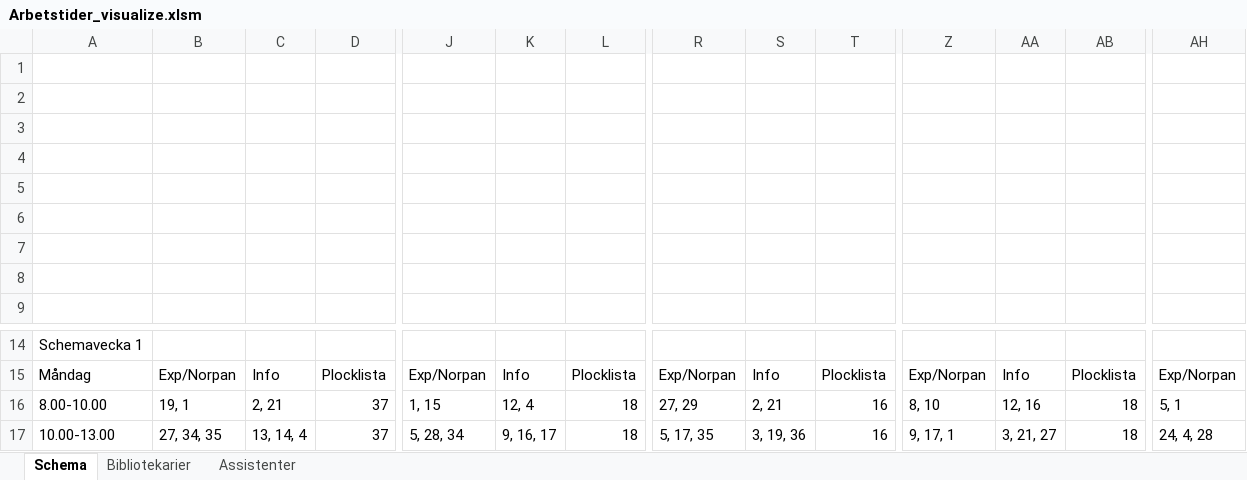
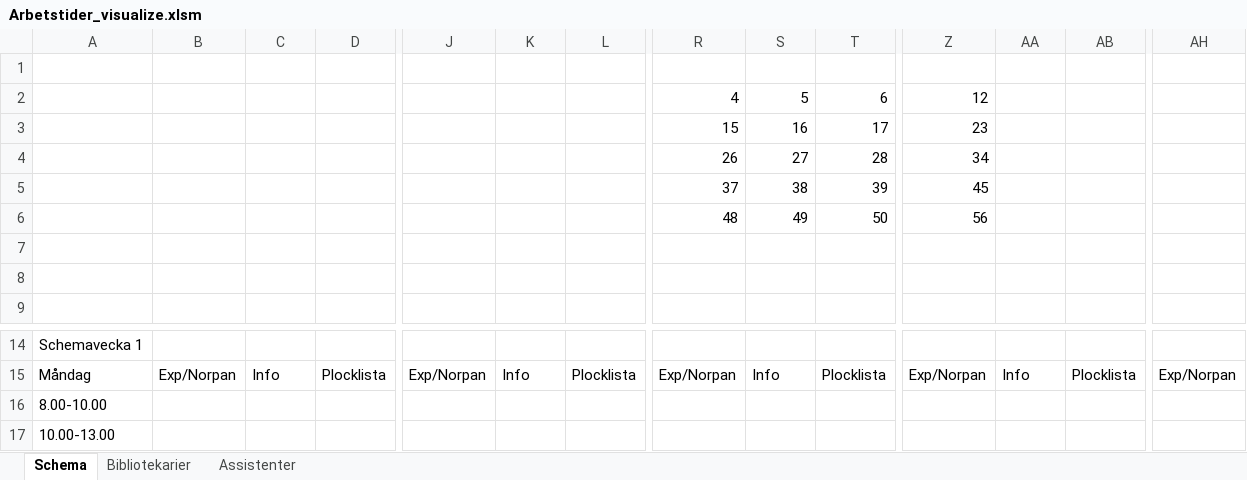
Before and after one commit to Optoteket/main, an Excel workbook: AMPLmodel/Visualisation/Arbetstider_visualize.xlsm, sheet Schema, drawn as a sheet; only a part is shown, gaps mark what is left out; values as stored, in another font and other column widths than the file's, no cell formats; charts and pictures not drawn; rows hold the shown columns only; the diff covers the shown part only; the diff names each change by its address in the sheet, - before the commit and + after, or states it on an @@ line.

```diff
--- a/AMPLmodel/Visualisation/Arbetstider_visualize.xlsm (sheet Schema)
+++ b/AMPLmodel/Visualisation/Arbetstider_visualize.xlsm (sheet Schema)
-row 2: (empty)
+row 2:  |  |  |  |  |  |  | 4 | 5 | 6 | 12
-row 3: (empty)
+row 3:  |  |  |  |  |  |  | 15 | 16 | 17 | 23
-row 4: (empty)
+row 4:  |  |  |  |  |  |  | 26 | 27 | 28 | 34
-row 5: (empty)
+row 5:  |  |  |  |  |  |  | 37 | 38 | 39 | 45
-row 6: (empty)
+row 6:  |  |  |  |  |  |  | 48 | 49 | 50 | 56
-B16: 19, 1
+B16: (empty)
-C16: 2, 21
+C16: (empty)
-D16:D17: 37
+D16:D17: (empty)
-J16: 1, 15
+J16: (empty)
-K16: 12, 4
+K16: (empty)
-L16:L17: 18
+L16:L17: (empty)
-R16: 27, 29
+R16: (empty)
-S16: 2, 21
+S16: (empty)
-T16:T17: 16
+T16:T17: (empty)
-Z16: 8, 10
+Z16: (empty)
-AA16: 12, 16
+AA16: (empty)
-AB16:AB17: 18
+AB16:AB17: (empty)
-AH16: 5, 1
+AH16: (empty)
-B17: 27, 34, 35
+B17: (empty)
-C17: 13, 14, 4
+C17: (empty)
-J17: 5, 28, 34
+J17: (empty)
-K17: 9, 16, 17
+K17: (empty)
-R17: 5, 17, 35
+R17: (empty)
-S17: 3, 19, 36
+S17: (empty)
-Z17: 9, 17, 1
+Z17: (empty)
-AA17: 3, 21, 27
+AA17: (empty)
-AH17: 24, 4, 28
+AH17: (empty)
```
Also changed, not shown: 305 edited cells elsewhere in this sheet, sheet Bibliotekarier, sheet Assistenter, cell formats, 1 other file.
